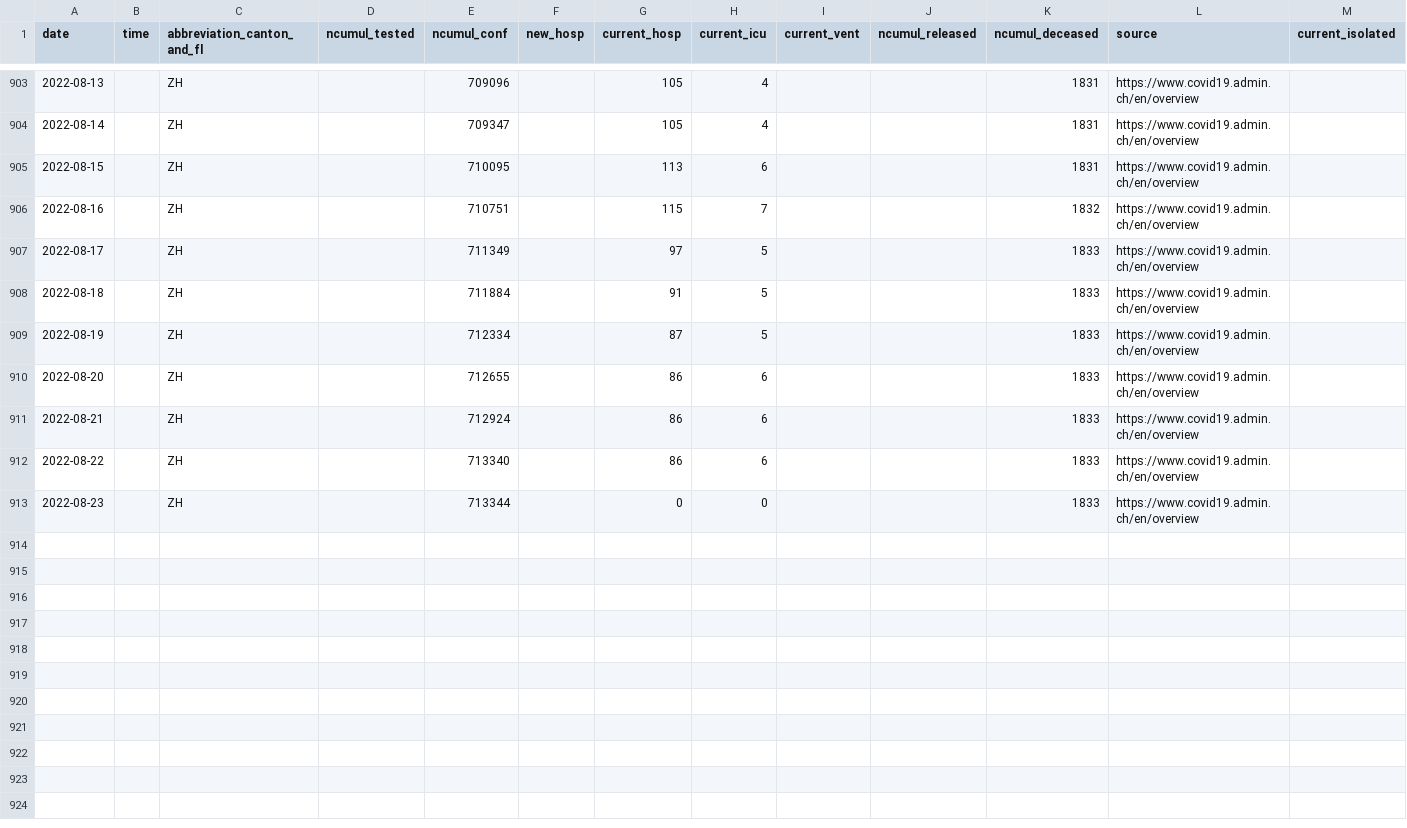
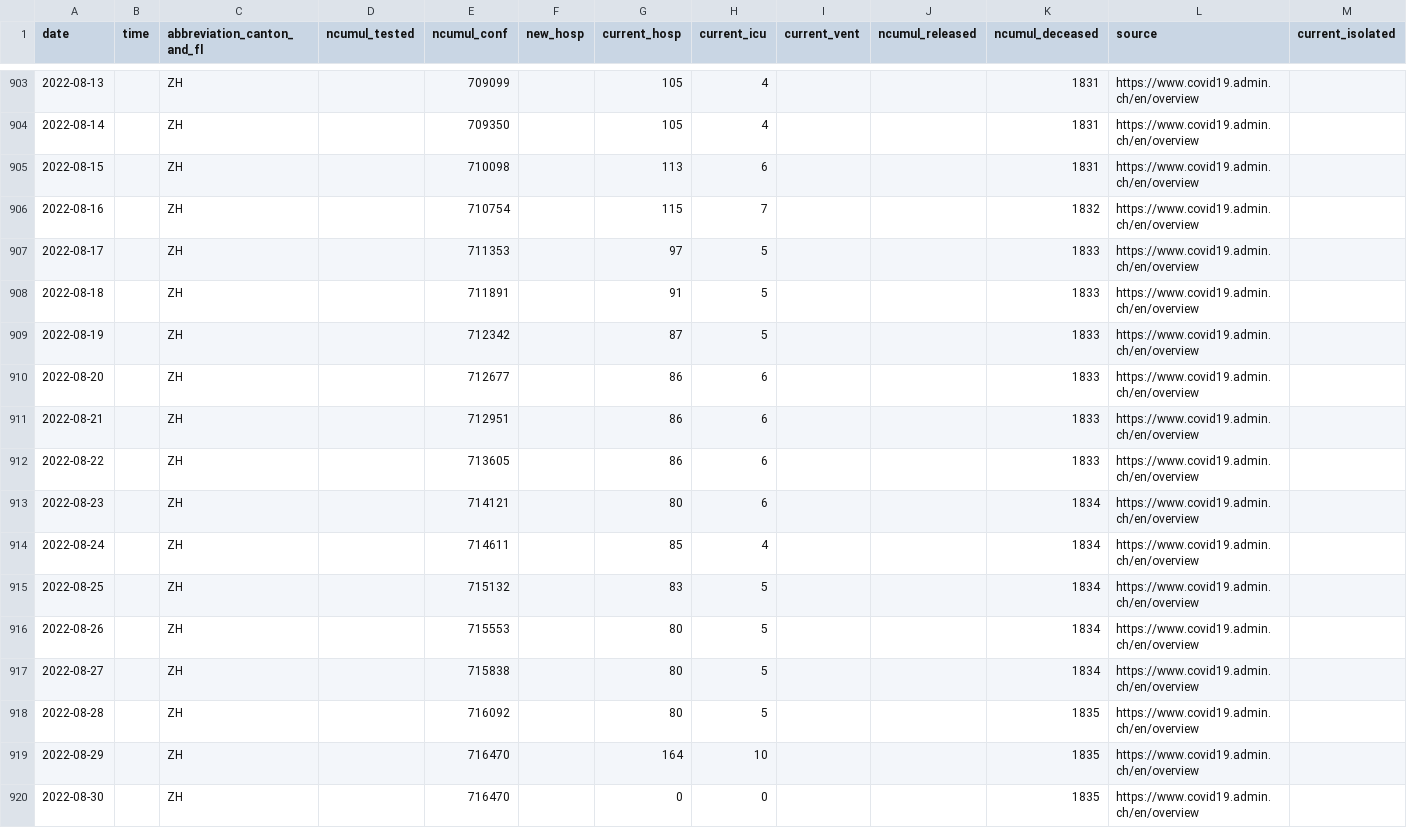
Before and after one commit to doerfli/foph-covid19-data, a CSV file: cases/cases_ZH.csv, drawn as a sheet; only a part is shown, gaps mark what is left out; rows hold the shown columns only; the diff covers the shown part only; the diff names each change by its address in the sheet, - before the commit and + after, or states it on an @@ line.

```diff
--- a/cases/cases_ZH.csv
+++ b/cases/cases_ZH.csv
-E903 (ncumul_conf): 709096
+E903 (ncumul_conf): 709099
-E904 (ncumul_conf): 709347
+E904 (ncumul_conf): 709350
-E905 (ncumul_conf): 710095
+E905 (ncumul_conf): 710098
-E906 (ncumul_conf): 710751
+E906 (ncumul_conf): 710754
-E907 (ncumul_conf): 711349
+E907 (ncumul_conf): 711353
-E908 (ncumul_conf): 711884
+E908 (ncumul_conf): 711891
-E909 (ncumul_conf): 712334
+E909 (ncumul_conf): 712342
-E910 (ncumul_conf): 712655
+E910 (ncumul_conf): 712677
-E911 (ncumul_conf): 712924
+E911 (ncumul_conf): 712951
-E912 (ncumul_conf): 713340
+E912 (ncumul_conf): 713605
-E913 (ncumul_conf): 713344
+E913 (ncumul_conf): 714121
-G913 (current_hosp): 0
+G913 (current_hosp): 80
-H913 (current_icu): 0
+H913 (current_icu): 6
-K913 (ncumul_deceased): 1833
+K913 (ncumul_deceased): 1834
+row 914: 2022-08-24 |  | ZH |  | 714611 |  | 85 | 4 |  |  | 1834 | https://www.covid19.admin.ch/en/overview
+row 915: 2022-08-25 |  | ZH |  | 715132 |  | 83 | 5 |  |  | 1834 | https://www.covid19.admin.ch/en/overview
+row 916: 2022-08-26 |  | ZH |  | 715553 |  | 80 | 5 |  |  | 1834 | https://www.covid19.admin.ch/en/overview
+row 917: 2022-08-27 |  | ZH |  | 715838 |  | 80 | 5 |  |  | 1834 | https://www.covid19.admin.ch/en/overview
+row 918: 2022-08-28 |  | ZH |  | 716092 |  | 80 | 5 |  |  | 1835 | https://www.covid19.admin.ch/en/overview
+row 919: 2022-08-29 |  | ZH |  | 716470 |  | 164 | 10 |  |  | 1835 | https://www.covid19.admin.ch/en/overview
+row 920: 2022-08-30 |  | ZH |  | 716470 |  | 0 | 0 |  |  | 1835 | https://www.covid19.admin.ch/en/overview
```
Also changed, not shown: 80 edited cells elsewhere in this file, cases/cases_AG.csv, cases/cases_BE.csv, 27 other files.
